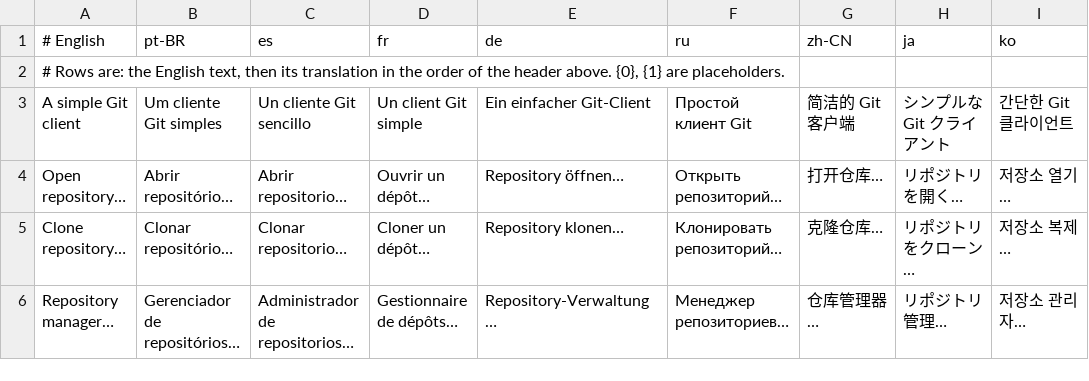
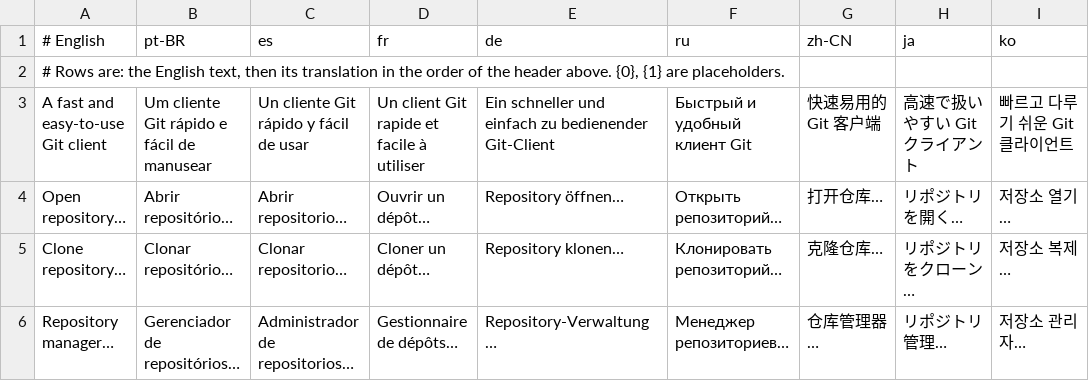
Before and after one commit to kenyshirata/KGitty, a TSV file: i18n/01-shell.tsv, drawn as a sheet; only a part is shown; removed rows and columns are numbered as before the commit, all else as after; the diff names each change by its address in the sheet, - before the commit and + after, or states it on an @@ line.

```diff
--- a/i18n/01-shell.tsv
+++ b/i18n/01-shell.tsv
-row 3: A simple Git client | Um cliente Git simples | Un cliente Git sencillo | Un client Git simple | Ein einfacher Git-Client | Простой клиент Git | 简洁的 Git 客户端 | シンプルな Git クライアント | 간단한 Git 클라이언트
+row 3: A fast and easy-to-use Git client | Um cliente Git rápido e fácil de manusear | Un cliente Git rápido y fácil de usar | Un client Git rapide et facile à utiliser | Ein schneller und einfach zu bedienender Git-Client | Быстрый и удобный клиент Git | 快速易用的 Git 客户端 | 高速で扱いやすい Git クライアント | 빠르고 다루기 쉬운 Git 클라이언트
```
Also changed, not shown: i18n/05-history-and-trees.tsv, 20 other files.
